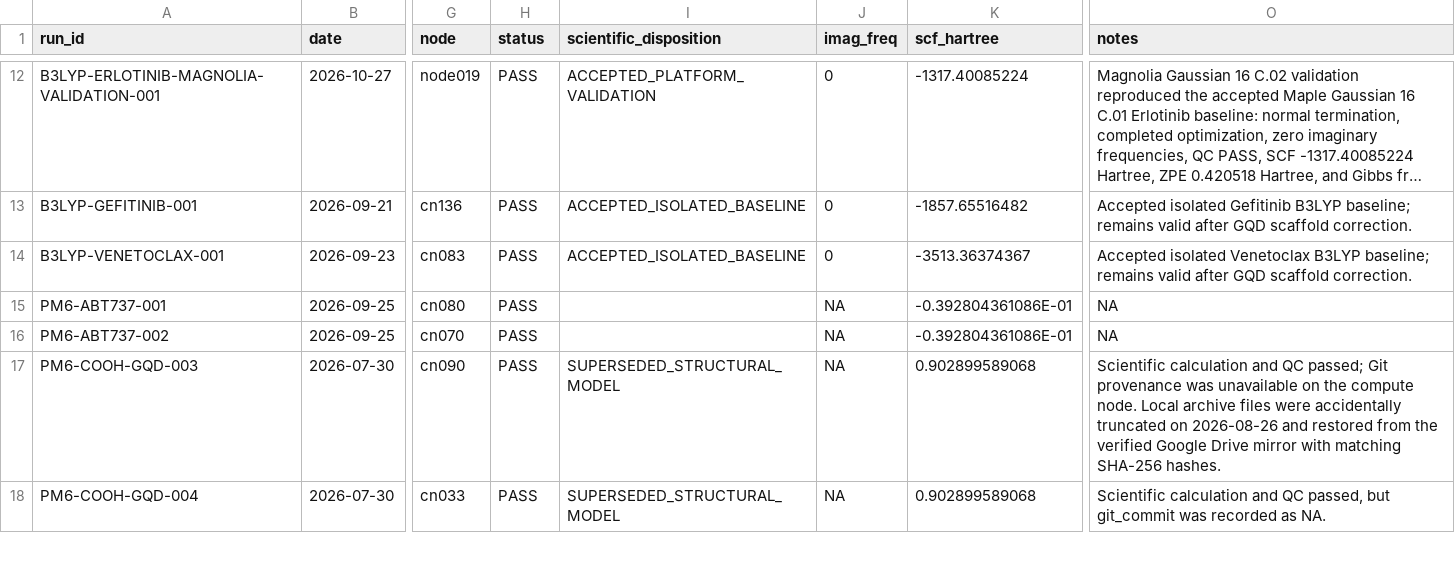
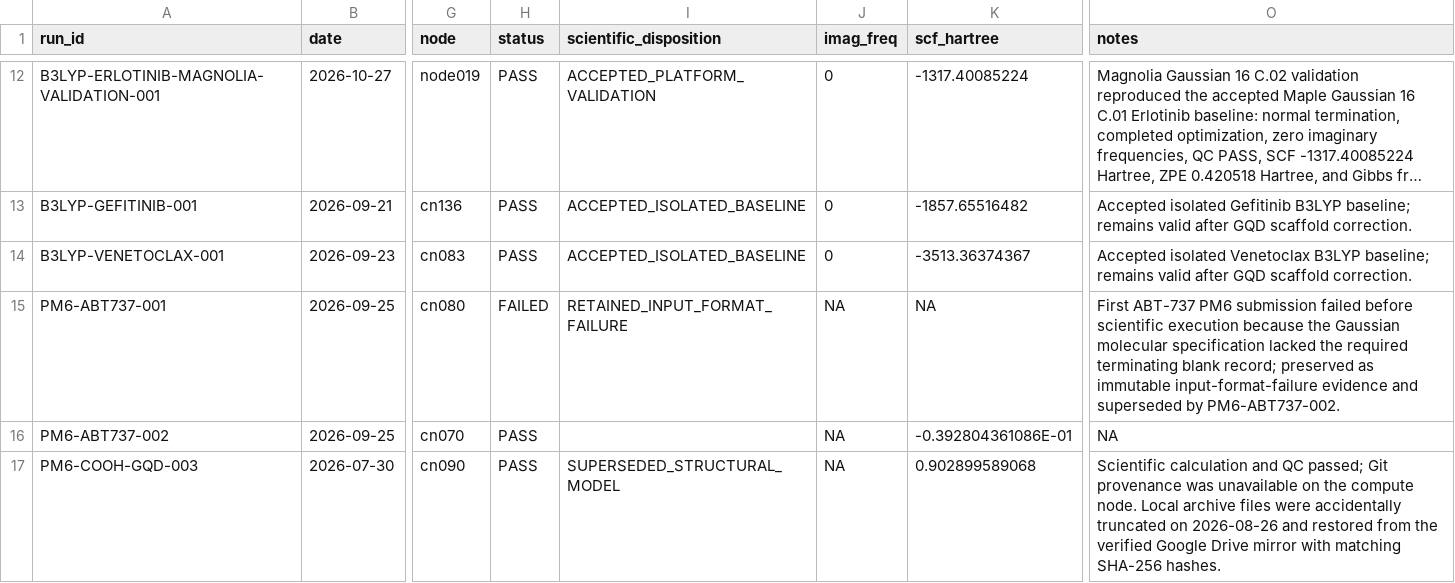
Before and after one commit to shomari-ia/gqd-dissertation, a TSV file: run_log.tsv, drawn as a sheet; only a part is shown, gaps mark what is left out; the shorter side is filled out with more unchanged rows; long unchanged cells end in …; the diff names each change by its address in the sheet, - before the commit and + after, or states it on an @@ line.

Commit message:
Repair ABT-737 failed-run ledger status

```diff
--- a/run_log.tsv
+++ b/run_log.tsv
-H15 (status): PASS
+H15 (status): FAILED
-I15 (scientific_disposition): (empty)
+I15 (scientific_disposition): RETAINED_INPUT_FORMAT_FAILURE
-K15 (scf_hartree): -0.392804361086E-01
+K15 (scf_hartree): NA
-O15 (notes): NA
+O15 (notes): First ABT-737 PM6 submission failed before scientific execution because the Gaussian molecular specification lacked the required terminating blank record; preserved as immutable input-format-failure evidence and superseded by PM6-ABT737-002.
```
